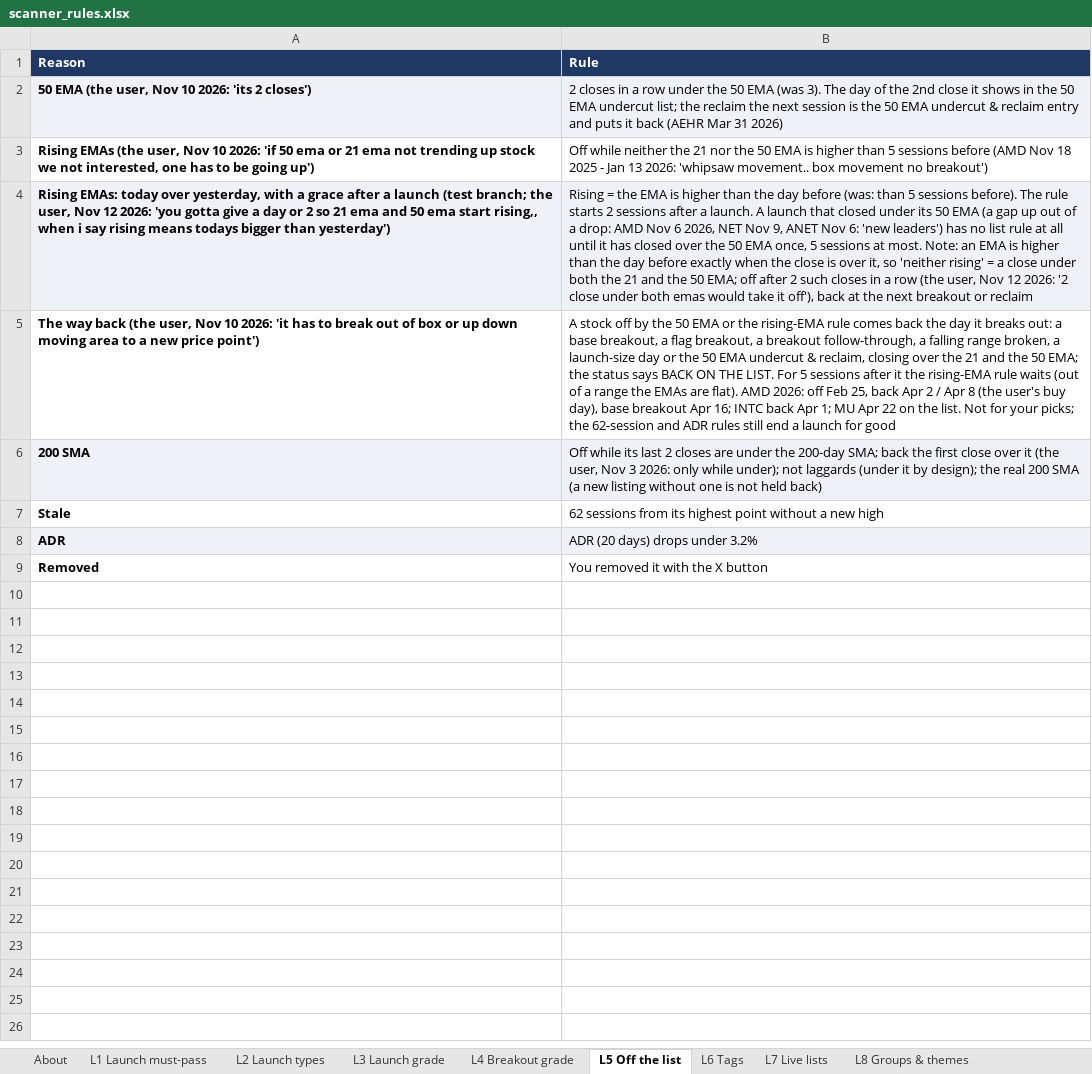
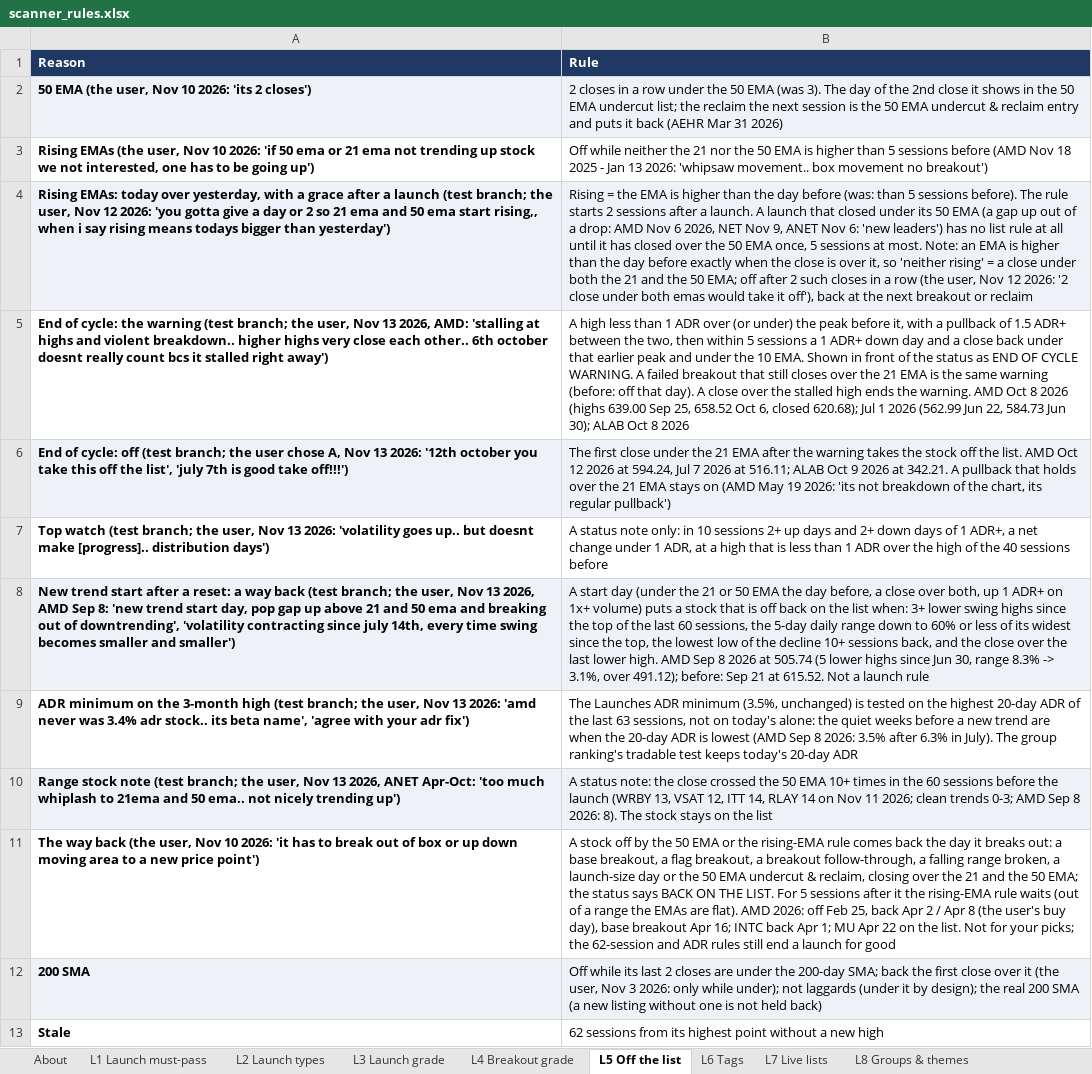
Before and after one commit to goattrader40-lgtm/radar-close-snapshots, an Excel workbook: rules/scanner_rules.xlsx, sheet L5 Off the list, drawn as a sheet; only a part is shown; the shorter side is filled out with more unchanged rows; values as stored, in another font and other column widths than the file's, no borders; the diff names each change by its address in the sheet, - before the commit and + after, or states it on an @@ line.

```diff
--- a/rules/scanner_rules.xlsx (sheet L5 Off the list)
+++ b/rules/scanner_rules.xlsx (sheet L5 Off the list)
+row 5: End of cycle: the warning (test branch; the user, Nov 13 2026, AMD: 'stalling at highs and violent breakdown.. higher highs very close each other.. 6th october doesnt really count bcs it stalled right away') | A high less than 1 ADR over (or under) the peak before it, with a pullback of 1.5 ADR+ between the two, then within 5 sessions a 1 ADR+ down day and a close back under that earlier peak and under the 10 EMA. Shown in front of the status as END OF CYCLE WARNING. A failed breakout that still closes over the 21 EMA is the same warning (before: off that day). A close over the stalled high ends the warning. AMD Oct 8 2026 (highs 639.00 Sep 25, 658.52 Oct 6, closed 620.68); Jul 1 2026 (562.99 Jun 22, 584.73 Jun 30); ALAB Oct 8 2026
+row 6: End of cycle: off (test branch; the user chose A, Nov 13 2026: '12th october you take this off the list', 'july 7th is good take off!!!') | The first close under the 21 EMA after the warning takes the stock off the list. AMD Oct 12 2026 at 594.24, Jul 7 2026 at 516.11; ALAB Oct 9 2026 at 342.21. A pullback that holds over the 21 EMA stays on (AMD May 19 2026: 'its not breakdown of the chart, its regular pullback')
+row 7: Top watch (test branch; the user, Nov 13 2026: 'volatility goes up.. but doesnt make [progress].. distribution days') | A status note only: in 10 sessions 2+ up days and 2+ down days of 1 ADR+, a net change under 1 ADR, at a high that is less than 1 ADR over the high of the 40 sessions before
+row 8: New trend start after a reset: a way back (test branch; the user, Nov 13 2026, AMD Sep 8: 'new trend start day, pop gap up above 21 and 50 ema and breaking out of downtrending', 'volatility contracting since july 14th, every time swing becomes smaller and smaller') | A start day (under the 21 or 50 EMA the day before, a close over both, up 1 ADR+ on 1x+ volume) puts a stock that is off back on the list when: 3+ lower swing highs since the top of the last 60 sessions, the 5-day daily range down to 60% or less of its widest since the top, the lowest low of the decline 10+ sessions back, and the close over the last lower high. AMD Sep 8 2026 at 505.74 (5 lower highs since Jun 30, range 8.3% -> 3.1%, over 491.12); before: Sep 21 at 615.52. Not a launch rule
+row 9: ADR minimum on the 3-month high (test branch; the user, Nov 13 2026: 'amd never was 3.4% adr stock.. its beta name', 'agree with your adr fix') | The Launches ADR minimum (3.5%, unchanged) is tested on the highest 20-day ADR of the last 63 sessions, not on today's alone: the quiet weeks before a new trend are when the 20-day ADR is lowest (AMD Sep 8 2026: 3.5% after 6.3% in July). The group ranking's tradable test keeps today's 20-day ADR
+row 10: Range stock note (test branch; the user, Nov 13 2026, ANET Apr-Oct: 'too much whiplash to 21ema and 50 ema.. not nicely trending up') | A status note: the close crossed the 50 EMA 10+ times in the 60 sessions before the launch (WRBY 13, VSAT 12, ITT 14, RLAY 14 on Nov 11 2026; clean trends 0-3; AMD Sep 8 2026: 8). The stock stays on the list
```
Also changed, not shown: 4 other files.
